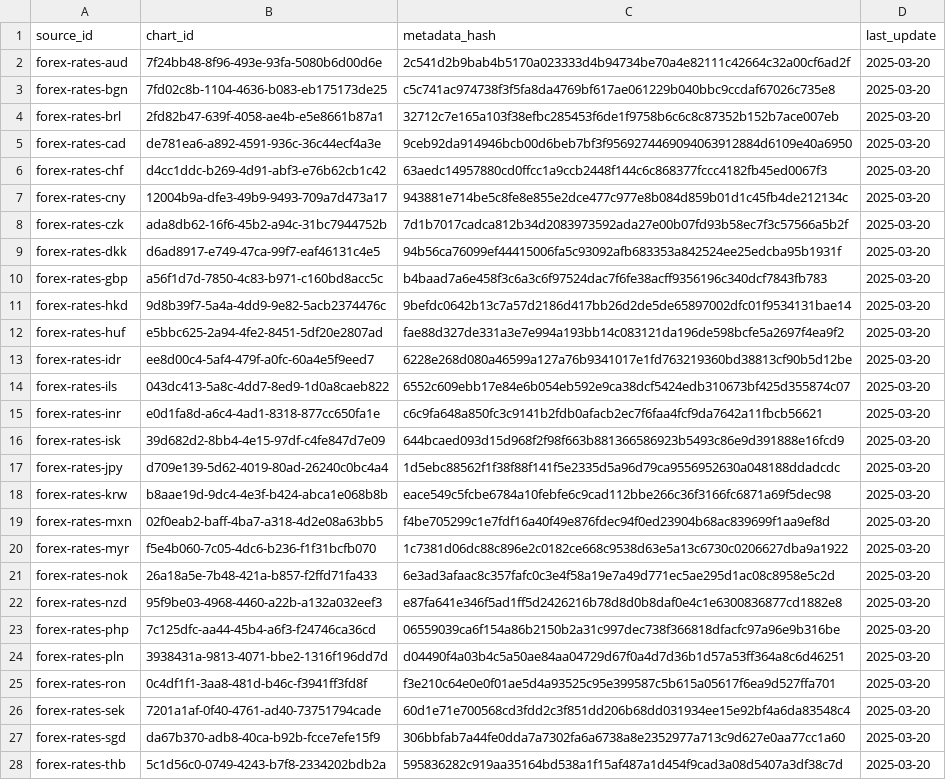
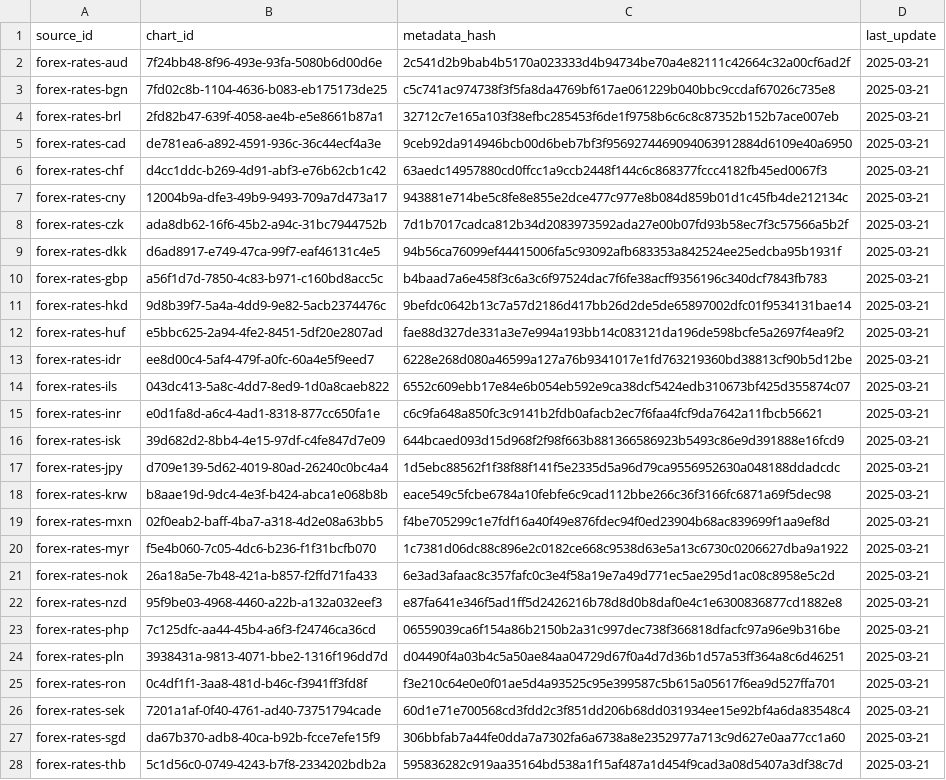
Before and after one commit to nathansnellaert/ecb-forex-rates, a CSV file: data/sync_state.csv, drawn as a sheet; only a part is shown; the diff covers the shown part only; the diff names each change by its address in the sheet, - before the commit and + after, or states it on an @@ line.

```diff
--- a/data/sync_state.csv
+++ b/data/sync_state.csv
-D2:D28 (last_update): 2025-03-20
+D2:D28 (last_update): 2025-03-21
```
Also changed, not shown: 3 edited cells elsewhere in this file, data/forex_rates.csv.
